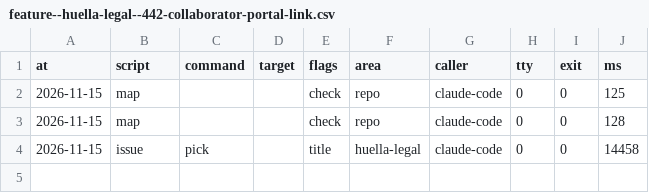
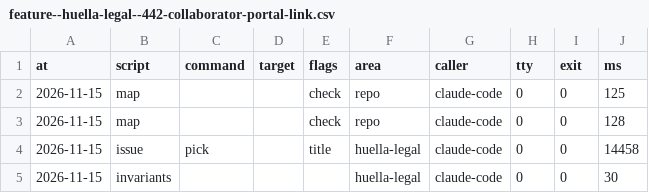
Before and after one commit to xfontr/joinery, a CSV file: data/telemetry/scripts/feature--huella-legal--442-collaborator-portal-link.csv, drawn as a sheet.

```diff
--- a/data/telemetry/scripts/feature--huella-legal--442-collaborator-portal-link.csv
+++ b/data/telemetry/scripts/feature--huella-legal--442-collaborator-portal-link.csv
@@ -4 +4,2 @@ at,script,command,target,flags,area,caller,tty,exit,ms
 2026-11-15,issue,pick,,title,huella-legal,claude-code,0,0,14458
+2026-11-15,invariants,,,,huella-legal,claude-code,0,0,30
```
Also changed, not shown: 2 other files.
